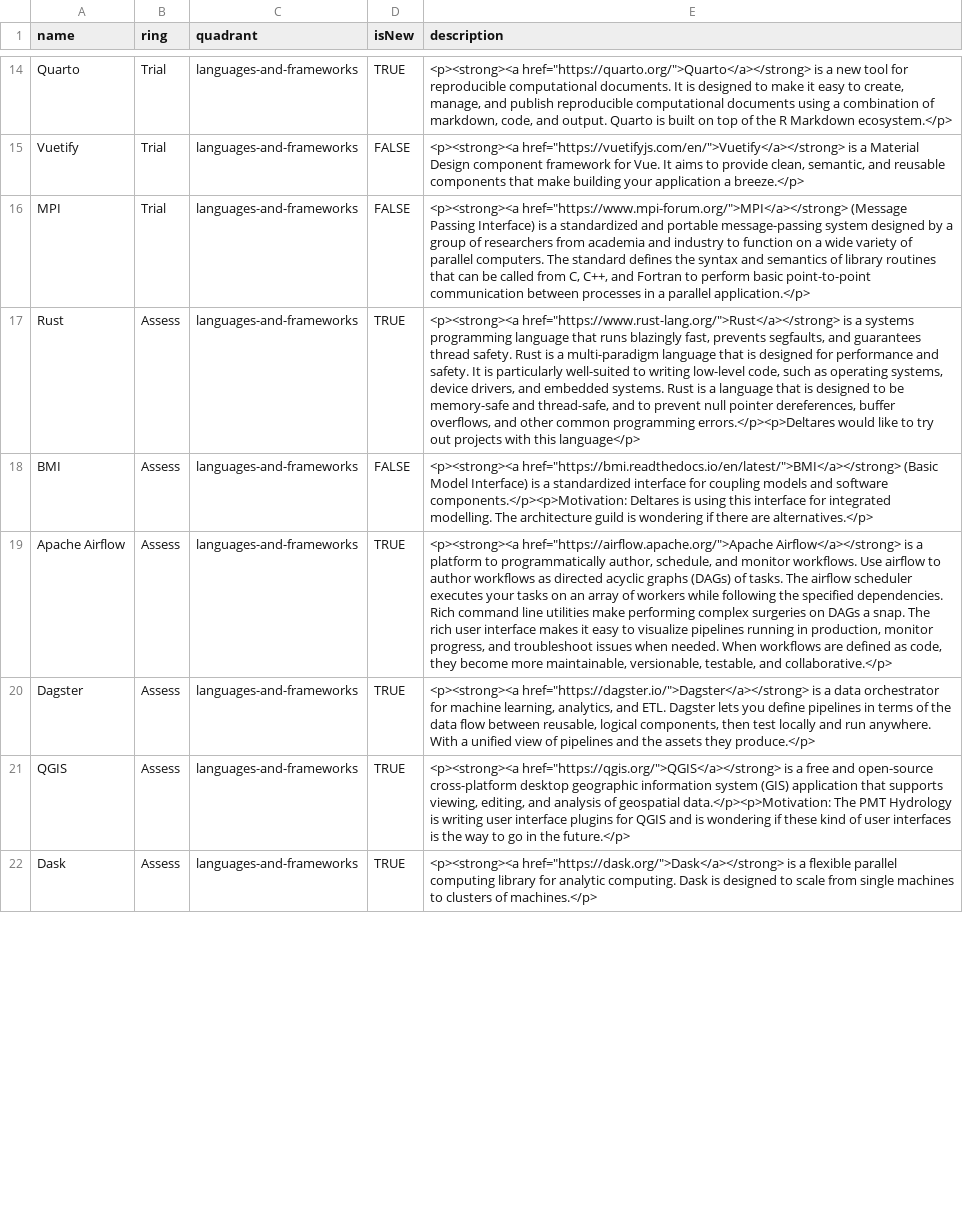
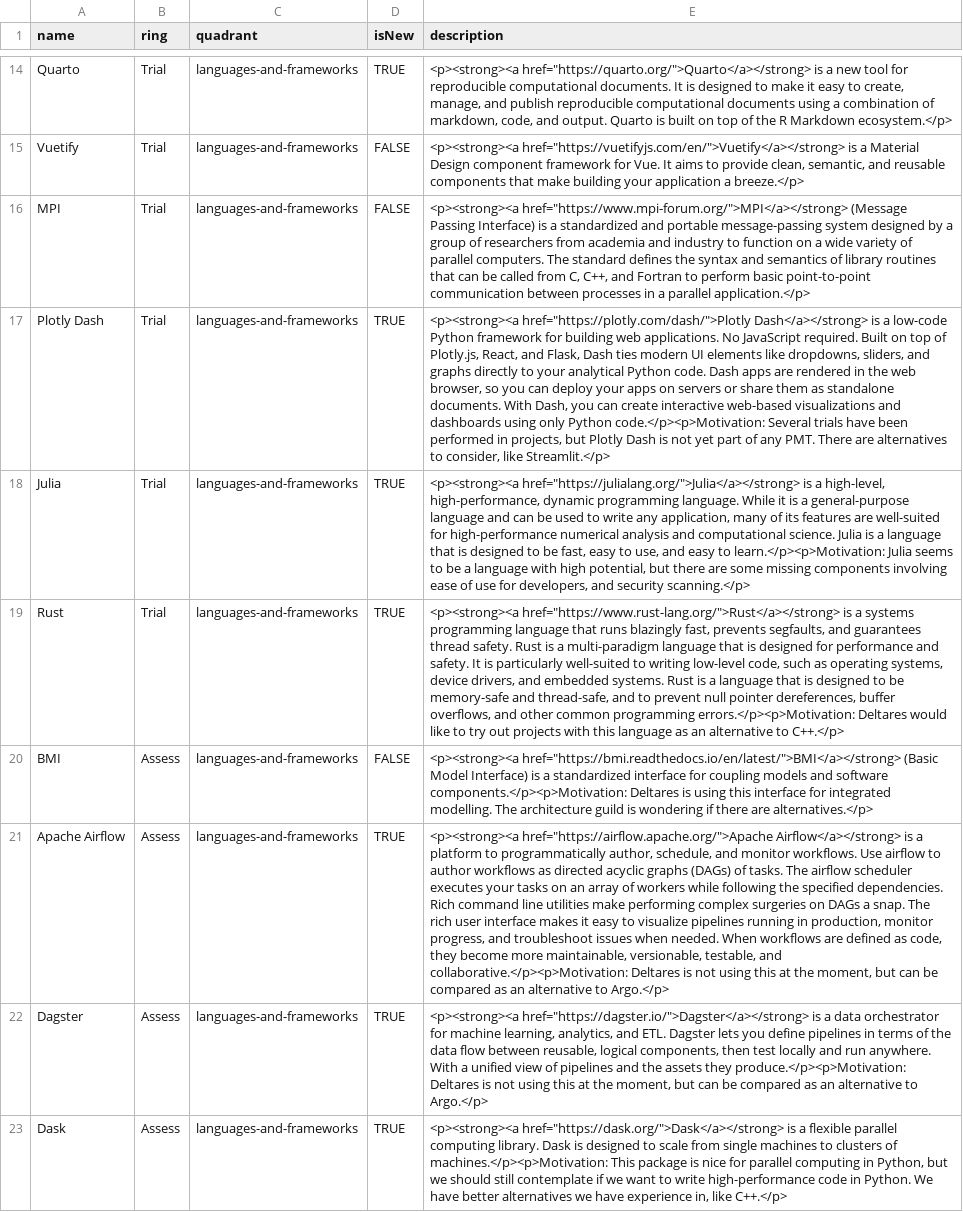
Before and after one commit to thoughtworks/build-your-own-radar, a CSV file: radar.csv, drawn as a sheet; only a part is shown, gaps mark what is left out; removed rows and columns are numbered as before the commit, all else as after; the diff covers the shown part only; the diff names each change by its address in the sheet, - before the commit and + after, or states it on an @@ line.

Commit message:
21 may 2024 (#8)
* Update based on 21 may

* Apply suggestions from code review

Co-authored-by: Joël van den Berg <52167307+joelvdberg@users.noreply.github.com>

* Put Rust in trial

---------

Co-authored-by: Joël van den Berg <52167307+joelvdberg@users.noreply.github.com>

```diff
--- a/radar.csv
+++ b/radar.csv
+row 17: Plotly Dash | Trial | languages-and-frameworks | TRUE | <p><strong><a href="https://plotly.com/dash/">Plotly Dash</a></strong> is a low-code Python framework for building web applications. No JavaScript required. Built on top of Plotly.js, React, and Flask, Dash ties modern UI elements like dropdowns, sliders, and graphs directly to your analytical Python code. Dash apps are rendered in the web browser, so you can deploy your apps on servers or share them as standalone documents. With Dash, you can create interactive web-based visualizations and dashboards using only Python code.</p><p>Motivation: Several trials have been performed in projects, but Plotly Dash is not yet part of any PMT. There are alternatives to consider, like Streamlit.</p>
+row 18: Julia | Trial | languages-and-frameworks | TRUE | <p><strong><a href="https://julialang.org/">Julia</a></strong> is a high-level, high-performance, dynamic programming language. While it is a general-purpose language and can be used to write any application, many of its features are well-suited for high-performance numerical analysis and computational science. Julia is a language that is designed to be fast, easy to use, and easy to learn.</p><p>Motivation: Julia seems to be a language with high potential, but there are some missing components involving ease of use for developers, and security scanning.</p>
-B19 (ring): Assess
+B19 (ring): Trial
-E19 (description): …common programming errors.</p><p>Deltares would like to try out projects with this language</p>
+E19 (description): …common programming errors.</p><p>Motivation: Deltares would like to try out projects with this language as an alternative to C++.</p>
-E21 (description): …testable, and collaborative.</p>
+E21 (description): …testable, and collaborative.</p><p>Motivation: Deltares is not using this at the moment, but can be compared as an alternative to Argo.</p>
-E22 (description): …assets they produce.</p>
+E22 (description): …assets they produce.</p><p>Motivation: Deltares is not using this at the moment, but can be compared as an alternative to Argo.</p>
-row 21: QGIS | Assess | languages-and-frameworks | TRUE | <p><strong><a href="https://qgis.org/">QGIS</a></strong> is a free and open-source cross-platform desktop geographic information system (GIS) application that supports viewing, editing, and analysis of geospatial data.</p><p>Motivation: The PMT Hydrology is writing user interface plugins for QGIS and is wondering if these kind of user interfaces is the way to go in the future.</p>
-E23 (description): …parallel computing library for analytic computing. Dask is designed to scale from single machines to clusters of machines.</p>
+E23 (description): …parallel computing library. Dask is designed to scale from single machines to clusters of machines.</p><p>Motivation: This package is nice for parallel computing in Python, but we should still contemplate if we want to write high-performance code in Python. We have better alternatives we have experience in, like C++.</p>
```
Also changed, not shown: 3 added rows, 2 removed rows and 5 edited cells elsewhere in this file.
